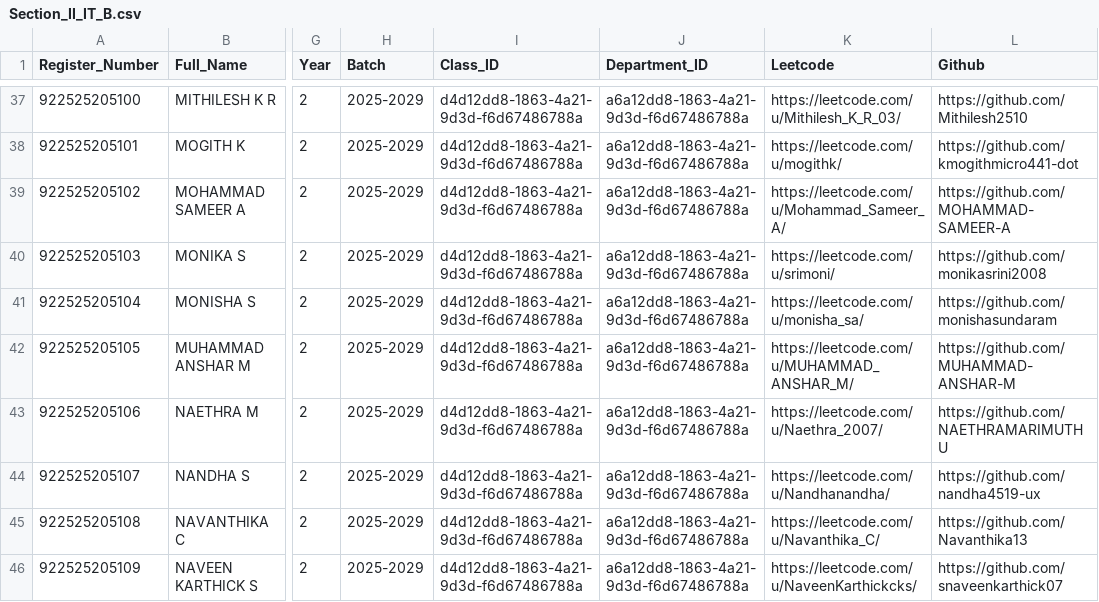
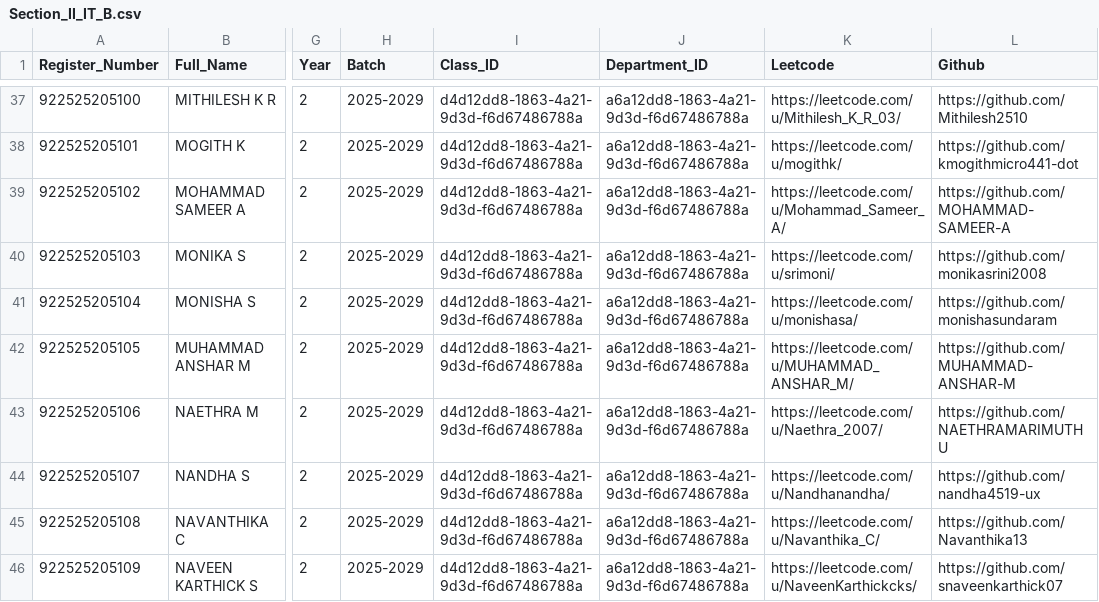
Before and after one commit to Tharun4743/IT_taskmanager, a CSV file: students_directory/Year_2/Section_II_IT_B.csv, drawn as a sheet; only a part is shown, gaps mark what is left out; the diff names each change by its address in the sheet, - before the commit and + after, or states it on an @@ line.

Commit message:
chore(directory): update LeetCode profile URL for MONISHA S (922525205104)

```diff
--- a/students_directory/Year_2/Section_II_IT_B.csv
+++ b/students_directory/Year_2/Section_II_IT_B.csv
-K41 (Leetcode): https://leetcode.com/u/monisha_sa/
+K41 (Leetcode): https://leetcode.com/u/monishasa/
```
Also changed, not shown: 1 other file.
